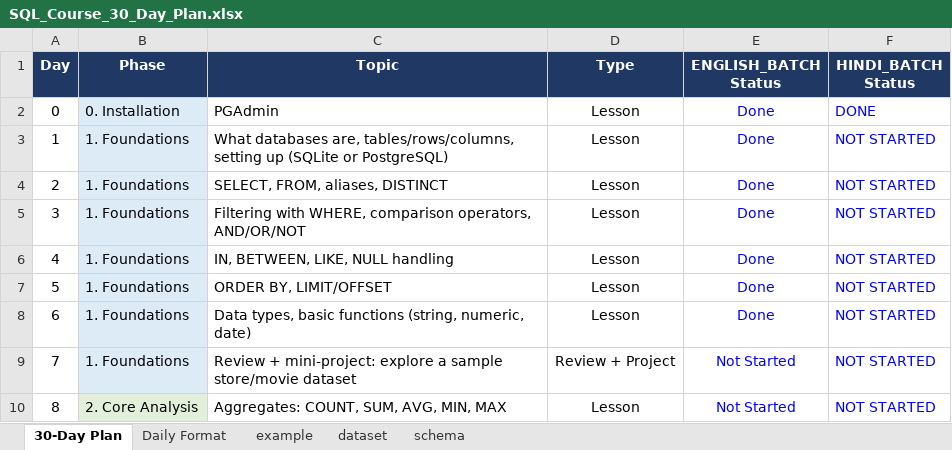
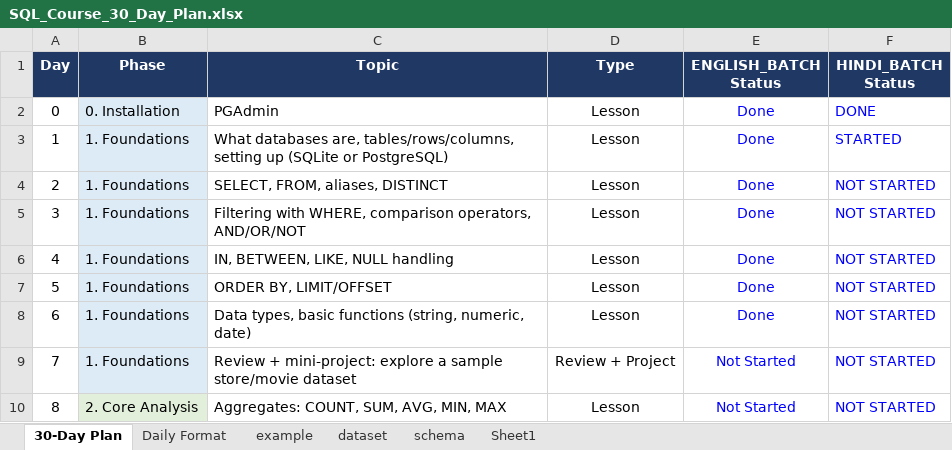
Before and after one commit to Rajbeer-singh2706/sql-course, an Excel workbook: SQL_Course_30_Day_Plan.xlsx, sheet 30-Day Plan, drawn as a sheet; only a part is shown; values as stored, in another font and other column widths than the file's, no borders; conditional formats not drawn; the diff names each change by its address in the sheet, - before the commit and + after, or states it on an @@ line.

```diff
--- a/SQL_Course_30_Day_Plan.xlsx (sheet 30-Day Plan)
+++ b/SQL_Course_30_Day_Plan.xlsx (sheet 30-Day Plan)
+sheet tab: Sheet1
-F3 (HINDI_BATCH Status): NOT STARTED
+F3 (HINDI_BATCH Status): STARTED
```
Also changed, not shown: 1 other file.
